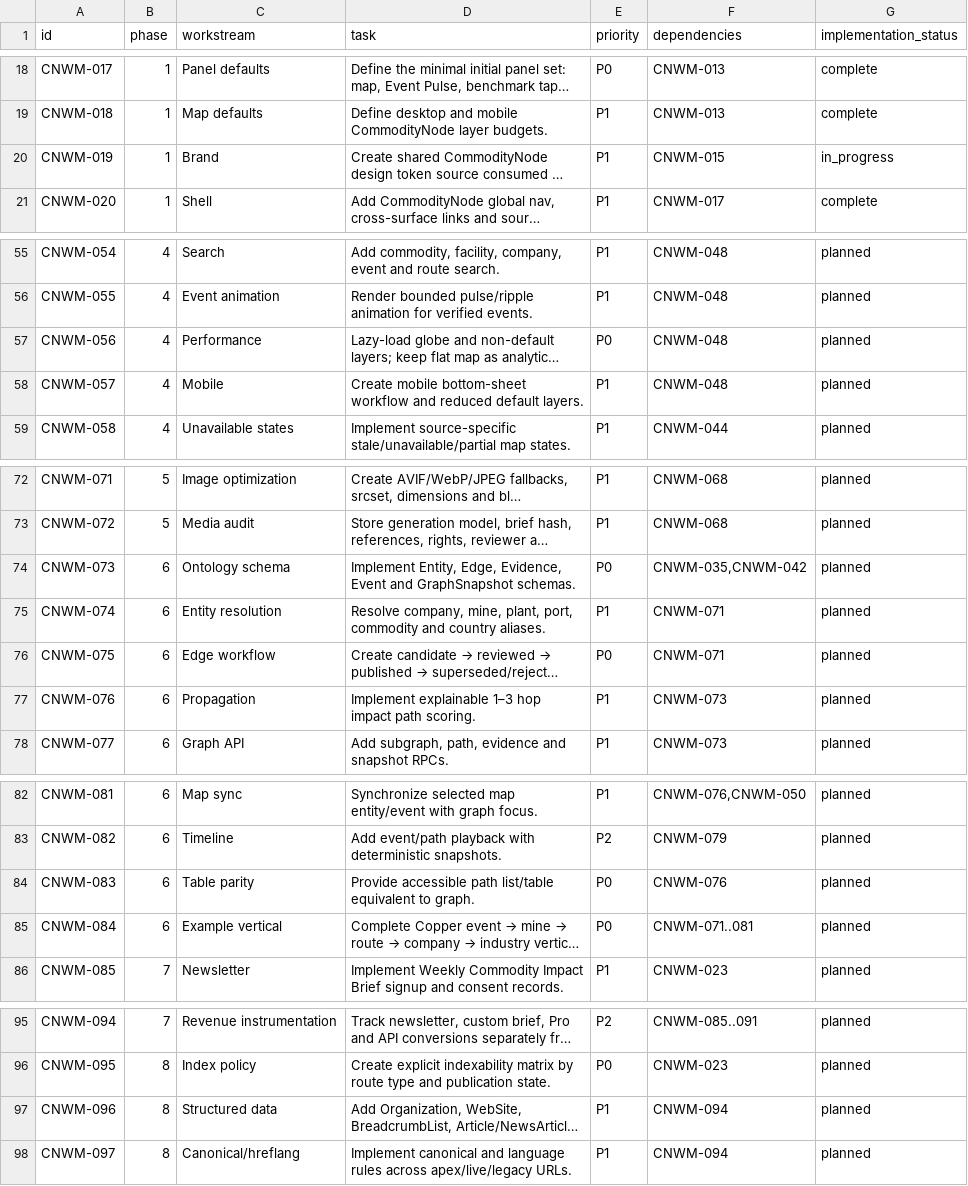
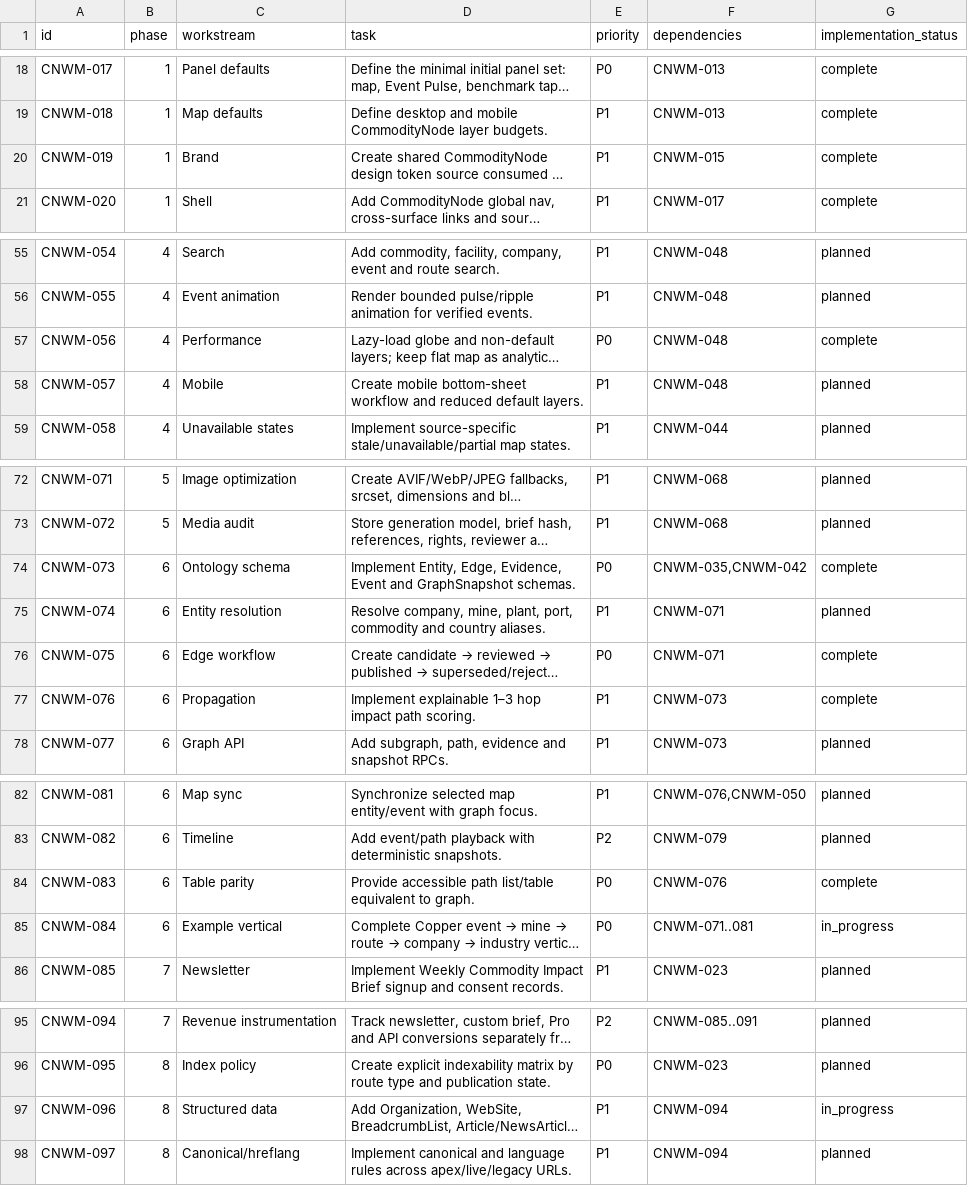
Before and after one commit to 0ssol1620-byte/commoditynode-worldmonitor, a CSV file: docs/commoditynode/CommodityNode_WorldMonitor_Implementation_Backlog_2026-07-27.csv, drawn as a sheet; only a part is shown, gaps mark what is left out; long unchanged cells end in …; the diff covers the shown part only; the diff names each change by its address in the sheet, - before the commit and + after, or states it on an @@ line.

```diff
--- a/docs/commoditynode/CommodityNode_WorldMonitor_Implementation_Backlog_2026-07-27.csv
+++ b/docs/commoditynode/CommodityNode_WorldMonitor_Implementation_Backlog_2026-07-27.csv
-G20 (implementation_status): in_progress
+G20 (implementation_status): complete
-G57 (implementation_status): planned
+G57 (implementation_status): complete
-G74 (implementation_status): planned
+G74 (implementation_status): complete
-G76:G77 (implementation_status): planned
+G76:G77 (implementation_status): complete
-G84 (implementation_status): planned
+G84 (implementation_status): complete
-G85 (implementation_status): planned
+G85 (implementation_status): in_progress
-G97 (implementation_status): planned
+G97 (implementation_status): in_progress
```
Also changed, not shown: 16 edited cells elsewhere in this file, 14 other files.
